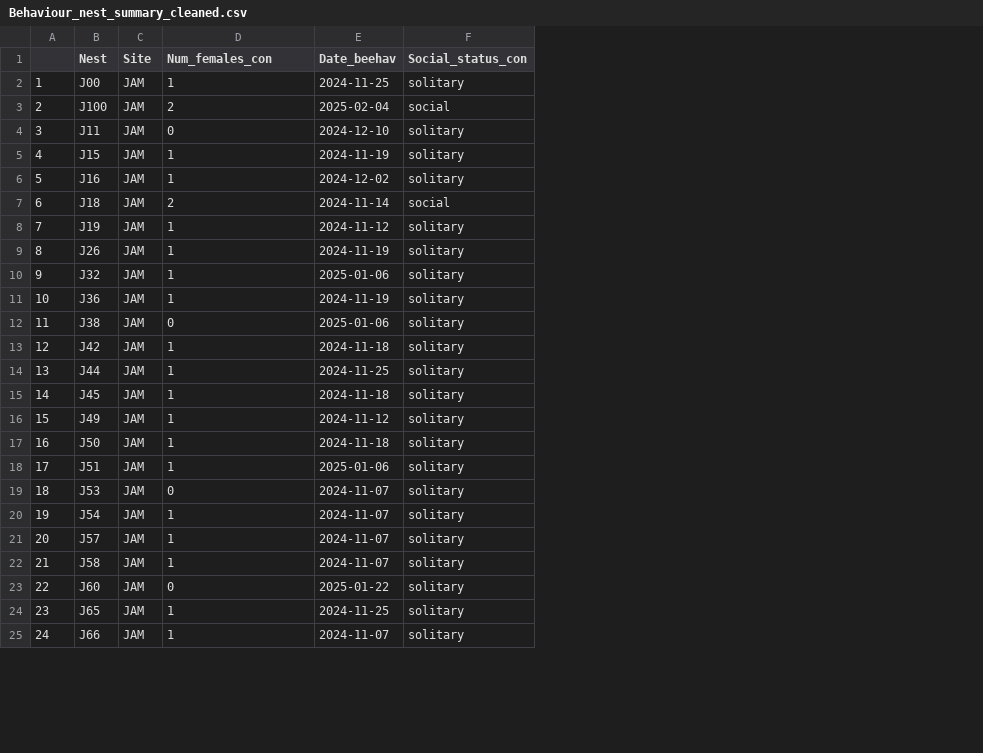
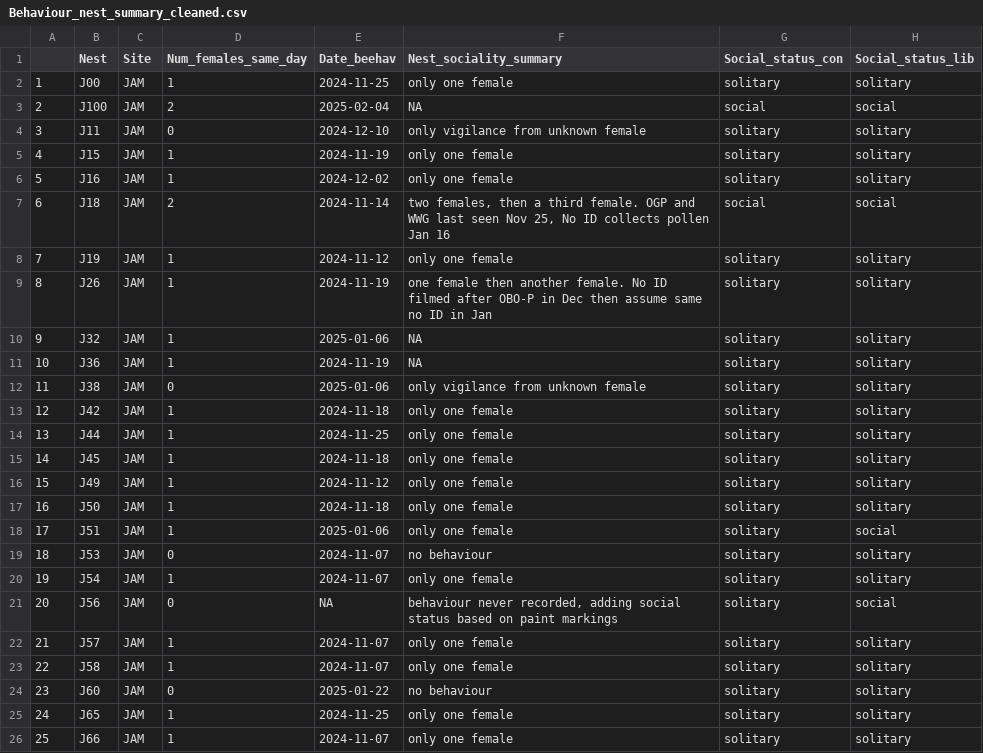
Before and after one commit to TovahKashetsky/sweat_bee_ecology, a CSV file: Data/Behaviour/Behaviour_nest_summary_cleaned.csv, drawn as a sheet; only a part is shown; addresses are those after the commit; the diff names each change by its address in the sheet, - before the commit and + after, or states it on an @@ line.

```diff
--- a/Data/Behaviour/Behaviour_nest_summary_cleaned.csv
+++ b/Data/Behaviour/Behaviour_nest_summary_cleaned.csv
+column F (Nest_sociality_summary), rows 2-20: only one female | NA | only vigilance from unknown female | only one female | only one female | two females, then a third female. OGP and WWG last seen Nov 25, No ID collects pollen Jan 16 | only one female | one female then another female. No ID filmed after OBO-P in Dec then assume same no ID in Jan | NA | NA | only vigilance from unknown female | only one female | only one female | only one female | only one female | only one female | only one female | no behaviour | only one female; rows 22-26: only one female | only one female | no behaviour | only one female | only one female
+column H (Social_status_lib), rows 2-20: solitary | social | solitary | solitary | solitary | social | solitary | solitary | solitary | solitary | solitary | solitary | solitary | solitary | solitary | solitary | social | solitary | solitary; rows 22-26: all solitary
-D1: Num_females_con
+D1: Num_females_same_day
+row 21: 20 | J56 | JAM | 0 | NA | behaviour never recorded, adding social status based on paint markings | solitary | social
@@ column A renumbered from row 22 down @@
```
Also changed, not shown: Data/Behaviour/Behaviour_nest_full_cleaned.csv, Data/Behaviour/Video_logs_summary.csv, 3 other files.
